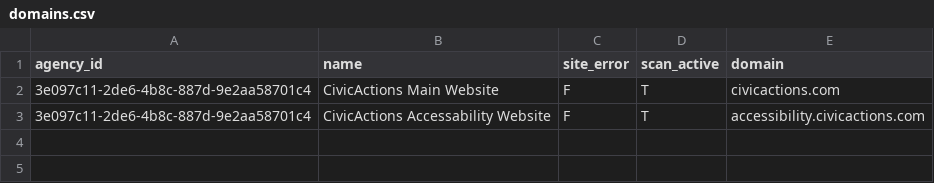
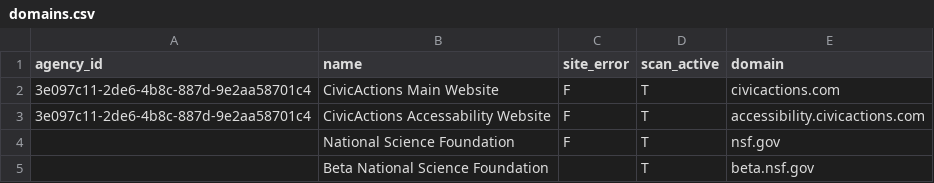
Before and after one commit to CivicActions/public-sector-a11y, a CSV file: data/domains/domains.csv, drawn as a sheet.

Commit message:
Update domains.csv

```diff
--- a/data/domains/domains.csv
+++ b/data/domains/domains.csv
@@ -3 +3,3 @@ agency_id,name,site_error,scan_active,domain
 3e097c11-2de6-4b8c-887d-9e2aa58701c4,CivicActions Accessability Website,F,T,accessibility.civicactions.com
+,National Science Foundation,F,T,nsf.gov
+,Beta National Science Foundation,,T,beta.nsf.gov
```
